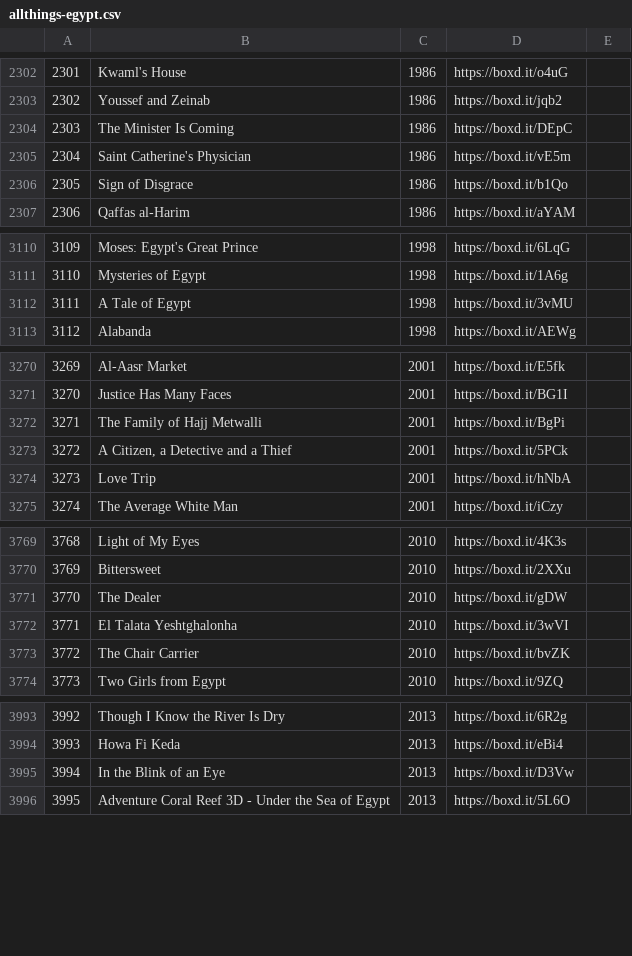
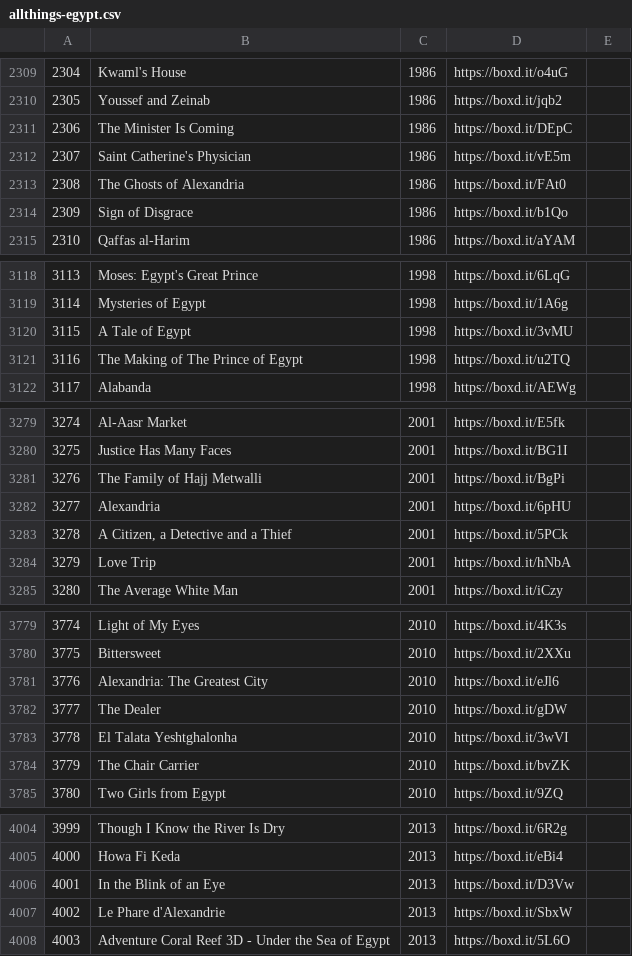
Before and after one commit to Prog-Jacob/allthings-egypt-cinema, a CSV file: data/allthings-egypt.csv, drawn as a sheet; only a part is shown, gaps mark what is left out; the diff covers the shown part only; the diff names each change by its address in the sheet, - before the commit and + after, or states it on an @@ line.

```diff
--- a/data/allthings-egypt.csv
+++ b/data/allthings-egypt.csv
@@ column A renumbered between rows 39 and 5740 @@
+row 2313: 2308 | The Ghosts of Alexandria | 1986 | https://boxd.it/FAt0
+row 3121: 3116 | The Making of The Prince of Egypt | 1998 | https://boxd.it/u2TQ
+row 3282: 3277 | Alexandria | 2001 | https://boxd.it/6pHU
+row 3781: 3776 | Alexandria: The Greatest City | 2010 | https://boxd.it/eJl6
+row 4007: 4002 | Le Phare d'Alexandrie | 2013 | https://boxd.it/SbxW
```
Also changed, not shown: 17 added rows, 1 removed row and 1 edited cell elsewhere in this file, 2 other files.
